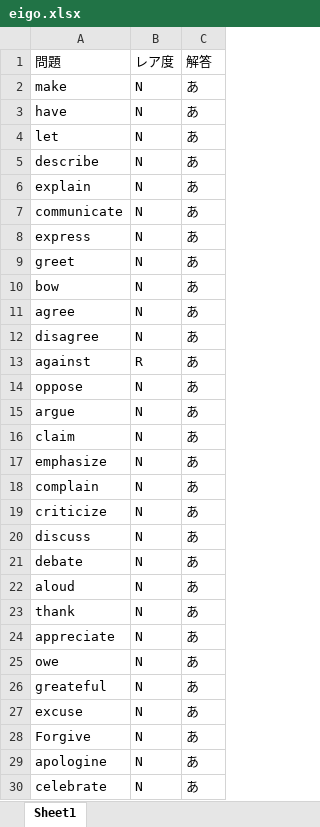
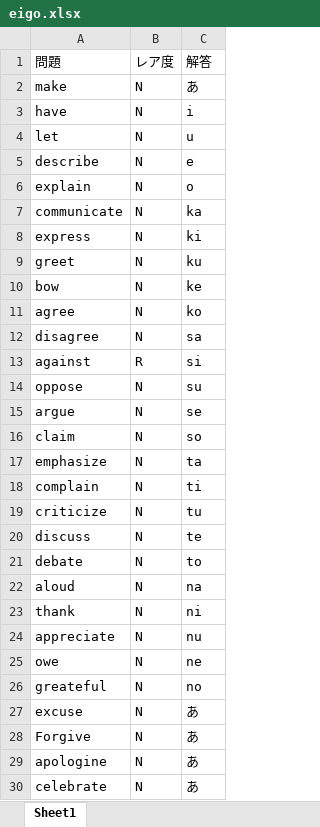
Before and after one commit to satoudesita/aaa, an Excel workbook: eigo.xlsx, sheet Sheet1, drawn as a sheet; only a part is shown; values as stored, in another font and other column widths than the file's, no borders; the diff names each change by its address in the sheet, - before the commit and + after, or states it on an @@ line.

```diff
--- a/eigo.xlsx (sheet Sheet1)
+++ b/eigo.xlsx (sheet Sheet1)
-C3: あ
+C3: i
-C4: あ
+C4: u
-C5: あ
+C5: e
-C6: あ
+C6: o
-C7: あ
+C7: ka
-C8: あ
+C8: ki
-C9: あ
+C9: ku
-C10: あ
+C10: ke
-C11: あ
+C11: ko
-C12: あ
+C12: sa
-C13: あ
+C13: si
-C14: あ
+C14: su
-C15: あ
+C15: se
-C16: あ
+C16: so
-C17: あ
+C17: ta
-C18: あ
+C18: ti
-C19: あ
+C19: tu
-C20: あ
+C20: te
-C21: あ
+C21: to
-C22: あ
+C22: na
-C23: あ
+C23: ni
-C24: あ
+C24: nu
-C25: あ
+C25: ne
-C26: あ
+C26: no
```
